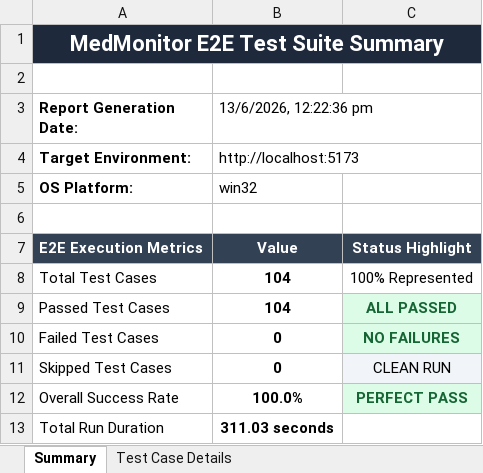
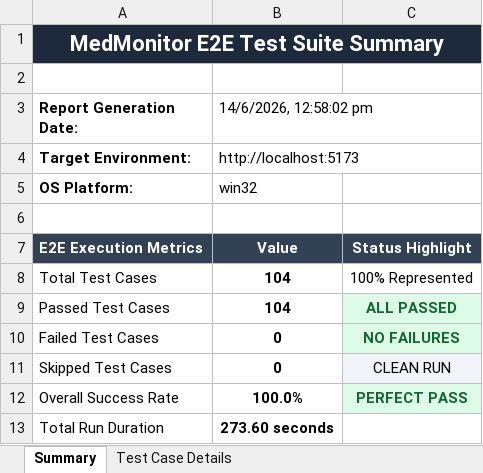
Before and after one commit to SrikeshK/MedMonitor-AI-Web, an Excel workbook: selenium-tests/reports/excel/report.xlsx, sheet Summary, drawn as a sheet; values as stored, in another font and other column widths than the file's, no borders; the diff names each change by its address in the sheet, - before the commit and + after, or states it on an @@ line.

```diff
--- a/selenium-tests/reports/excel/report.xlsx (sheet Summary)
+++ b/selenium-tests/reports/excel/report.xlsx (sheet Summary)
-B3: 13/6/2026, 12:22:36 pm
+B3: 14/6/2026, 12:58:02 pm
-B13 (14/6/2026, 12:58:02 pm): 311.03 seconds
+B13 (14/6/2026, 12:58:02 pm): 273.60 seconds
```
Also changed, not shown: sheet Test Case Details, 19 other files.
